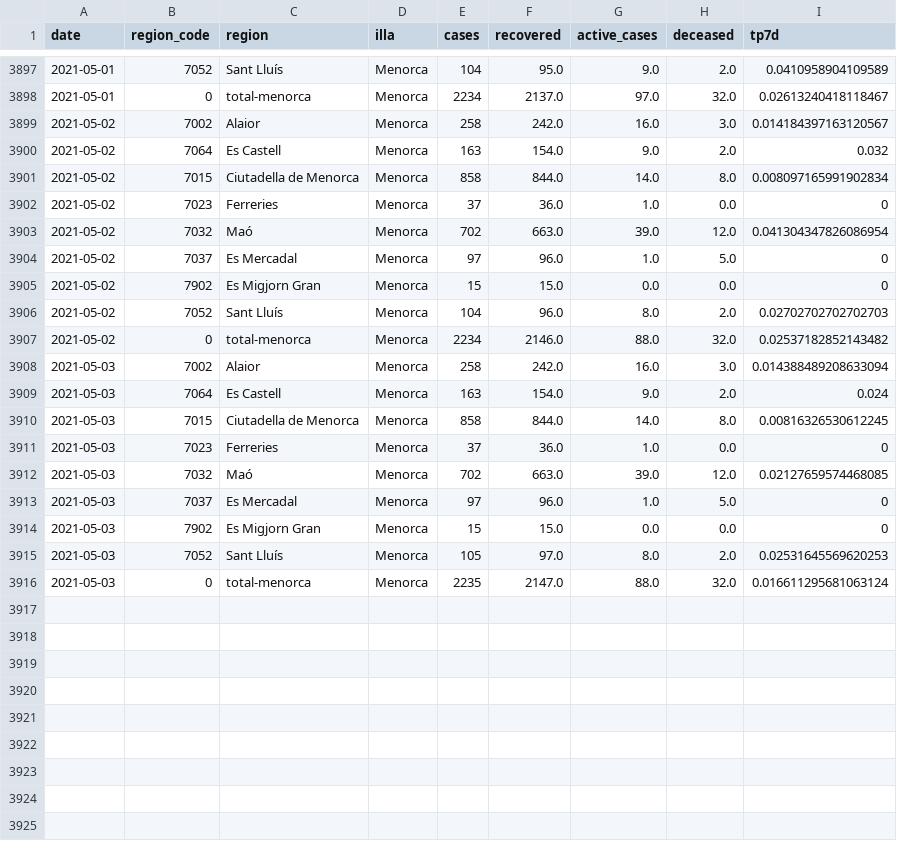
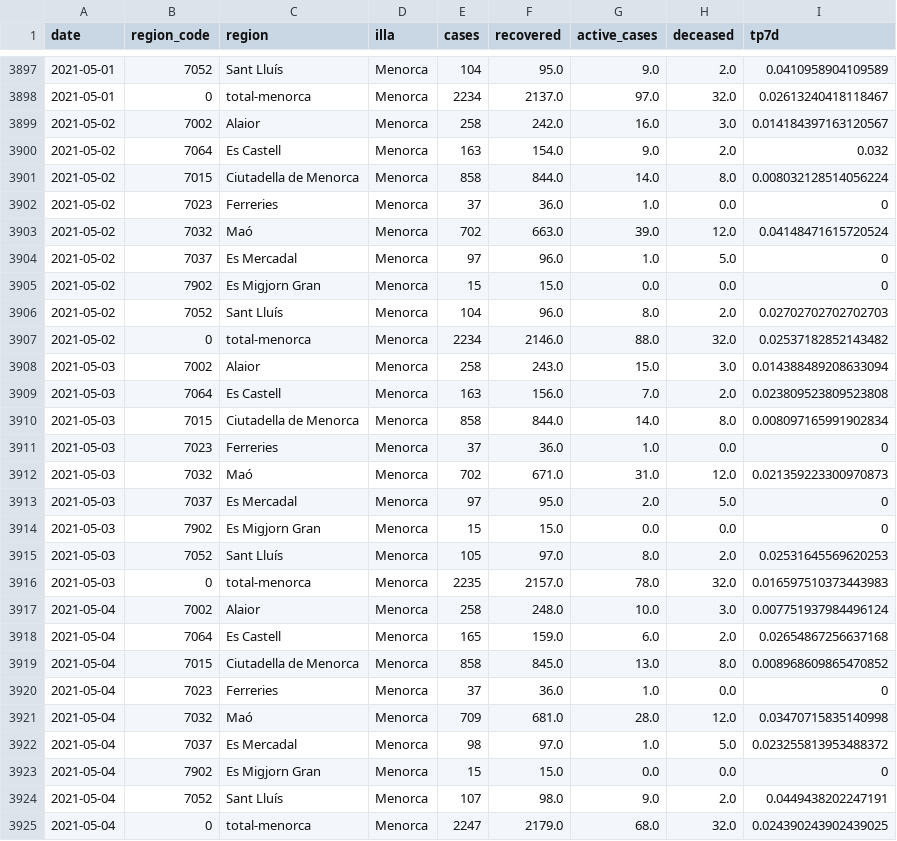
Before and after one commit to jaumeperello/covid_ib, a CSV file: data/menorca_total.csv, drawn as a sheet; only a part is shown, gaps mark what is left out; the diff covers the shown part only.

Commit message:
data auto updated

```diff
--- a/data/menorca_total.csv
+++ b/data/menorca_total.csv
@@ -3900,5 +3900,5 @@ date,region_code,region,illa,cases,recovered,active_cases,deceased,tp7d
 2021-05-02,7064,Es Castell,Menorca,163,154.0,9.0,2.0,0.032
-2021-05-02,7015,Ciutadella de Menorca,Menorca,858,844.0,14.0,8.0,0.008097165991902834
+2021-05-02,7015,Ciutadella de Menorca,Menorca,858,844.0,14.0,8.0,0.008032128514056224
 2021-05-02,7023,Ferreries,Menorca,37,36.0,1.0,0.0,0
-2021-05-02,7032,Maó,Menorca,702,663.0,39.0,12.0,0.041304347826086954
+2021-05-02,7032,Maó,Menorca,702,663.0,39.0,12.0,0.04148471615720524
 2021-05-02,7037,Es Mercadal,Menorca,97,96.0,1.0,5.0,0
@@ -3907,10 +3907,19 @@ date,region_code,region,illa,cases,recovered,active_cases,deceased,tp7d
 2021-05-02,0,total-menorca,Menorca,2234,2146.0,88.0,32.0,0.02537182852143482
-2021-05-03,7002,Alaior,Menorca,258,242.0,16.0,3.0,0.014388489208633094
-2021-05-03,7064,Es Castell,Menorca,163,154.0,9.0,2.0,0.024
-2021-05-03,7015,Ciutadella de Menorca,Menorca,858,844.0,14.0,8.0,0.00816326530612245
+2021-05-03,7002,Alaior,Menorca,258,243.0,15.0,3.0,0.014388489208633094
+2021-05-03,7064,Es Castell,Menorca,163,156.0,7.0,2.0,0.023809523809523808
+2021-05-03,7015,Ciutadella de Menorca,Menorca,858,844.0,14.0,8.0,0.008097165991902834
 2021-05-03,7023,Ferreries,Menorca,37,36.0,1.0,0.0,0
-2021-05-03,7032,Maó,Menorca,702,663.0,39.0,12.0,0.02127659574468085
-2021-05-03,7037,Es Mercadal,Menorca,97,96.0,1.0,5.0,0
+2021-05-03,7032,Maó,Menorca,702,671.0,31.0,12.0,0.021359223300970873
+2021-05-03,7037,Es Mercadal,Menorca,97,95.0,2.0,5.0,0
 2021-05-03,7902,Es Migjorn Gran,Menorca,15,15.0,0.0,0.0,0
 2021-05-03,7052,Sant Lluís,Menorca,105,97.0,8.0,2.0,0.02531645569620253
-2021-05-03,0,total-menorca,Menorca,2235,2147.0,88.0,32.0,0.016611295681063124
+2021-05-03,0,total-menorca,Menorca,2235,2157.0,78.0,32.0,0.016597510373443983
+2021-05-04,7002,Alaior,Menorca,258,248.0,10.0,3.0,0.007751937984496124
+2021-05-04,7064,Es Castell,Menorca,165,159.0,6.0,2.0,0.02654867256637168
+2021-05-04,7015,Ciutadella de Menorca,Menorca,858,845.0,13.0,8.0,0.008968609865470852
+2021-05-04,7023,Ferreries,Menorca,37,36.0,1.0,0.0,0
+2021-05-04,7032,Maó,Menorca,709,681.0,28.0,12.0,0.03470715835140998
+2021-05-04,7037,Es Mercadal,Menorca,98,97.0,1.0,5.0,0.023255813953488372
+2021-05-04,7902,Es Migjorn Gran,Menorca,15,15.0,0.0,0.0,0
+2021-05-04,7052,Sant Lluís,Menorca,107,98.0,9.0,2.0,0.0449438202247191
+2021-05-04,0,total-menorca,Menorca,2247,2179.0,68.0,32.0,0.024390243902439025
```
Also changed, not shown: 23 edited cells elsewhere in this file, data/balears_total.csv, data/eivissa_total.csv, 2 other files.
